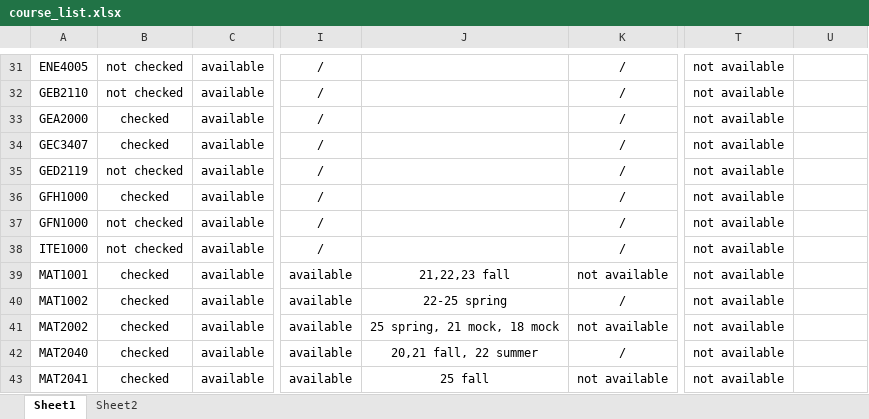
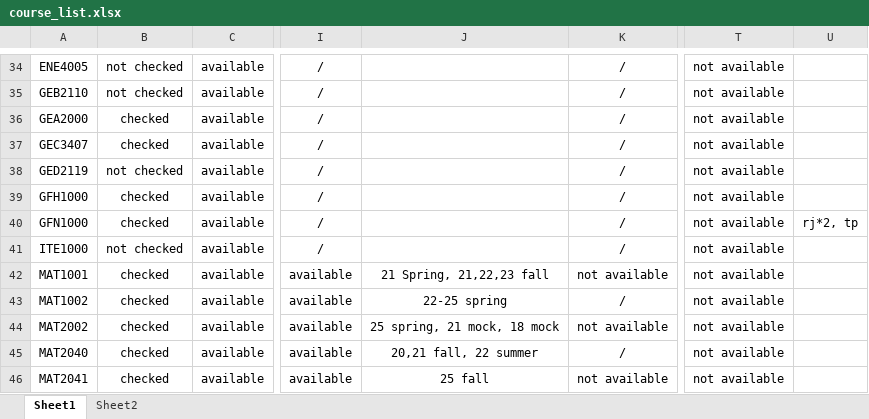
Before and after one commit to Louis-26/part-time-public-introduction-material, an Excel workbook: study_materials_sell/course_list.xlsx, sheet Sheet1, drawn as a sheet; only a part is shown, gaps mark what is left out; values as stored, in another font and other column widths than the file's, no borders; charts and pictures and conditional formats not drawn; addresses are those after the commit; the diff covers the shown part only; the diff names each change by its address in the sheet, - before the commit and + after, or states it on an @@ line.

```diff
--- a/study_materials_sell/course_list.xlsx (sheet Sheet1)
+++ b/study_materials_sell/course_list.xlsx (sheet Sheet1)
-B40: not checked
+B40: checked
-U40: (empty)
+U40: rj*2, tp
-J42: 21,22,23 fall
+J42: 21 Spring, 21,22,23 fall
```
Also changed, not shown: 17 added rows, 6 removed rows, 7 moved rows, 19 edited cells and cell formats elsewhere in this sheet.
